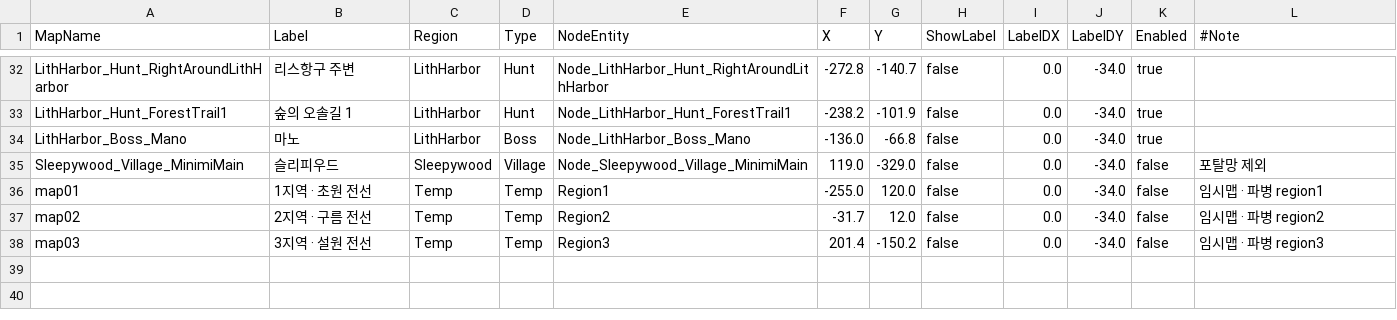
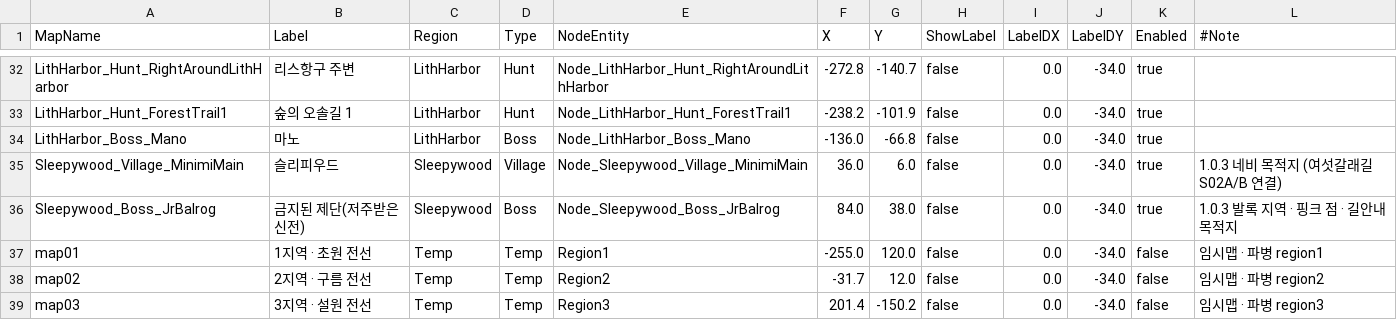
Before and after one commit to alsrn5172/villagedefense, a CSV file: RootDesk/MyDesk/WorldMapNodes.csv, drawn as a sheet; only a part is shown, gaps mark what is left out.

```diff
--- a/RootDesk/MyDesk/WorldMapNodes.csv
+++ b/RootDesk/MyDesk/WorldMapNodes.csv
@@ -34,3 +34,4 @@ LithHarbor_Hunt_ForestTrail1,숲의 오솔길 1,LithHarbor,Hunt,Node_LithHarbor_
 LithHarbor_Boss_Mano,마노,LithHarbor,Boss,Node_LithHarbor_Boss_Mano,-136.0,-66.8,false,0.0,-34.0,true,
-Sleepywood_Village_MinimiMain,슬리피우드,Sleepywood,Village,Node_Sleepywood_Village_MinimiMain,119.0,-329.0,false,0.0,-34.0,false,포탈망 제외
+Sleepywood_Village_MinimiMain,슬리피우드,Sleepywood,Village,Node_Sleepywood_Village_MinimiMain,36.0,6.0,false,0.0,-34.0,true,1.0.3 네비 목적지 (여섯갈래길 S02A/B 연결)
+Sleepywood_Boss_JrBalrog,금지된 제단(저주받은 신전),Sleepywood,Boss,Node_Sleepywood_Boss_JrBalrog,84.0,38.0,false,0.0,-34.0,true,1.0.3 발록 지역 · 핑크 점 · 길안내 목적지
 map01,1지역 · 초원 전선,Temp,Temp,Region1,-255.0,120.0,false,0.0,-34.0,false,임시맵 · 파병 region1
```
Also changed, not shown: RootDesk/MyDesk/GuideStep.csv, 5 other files.
